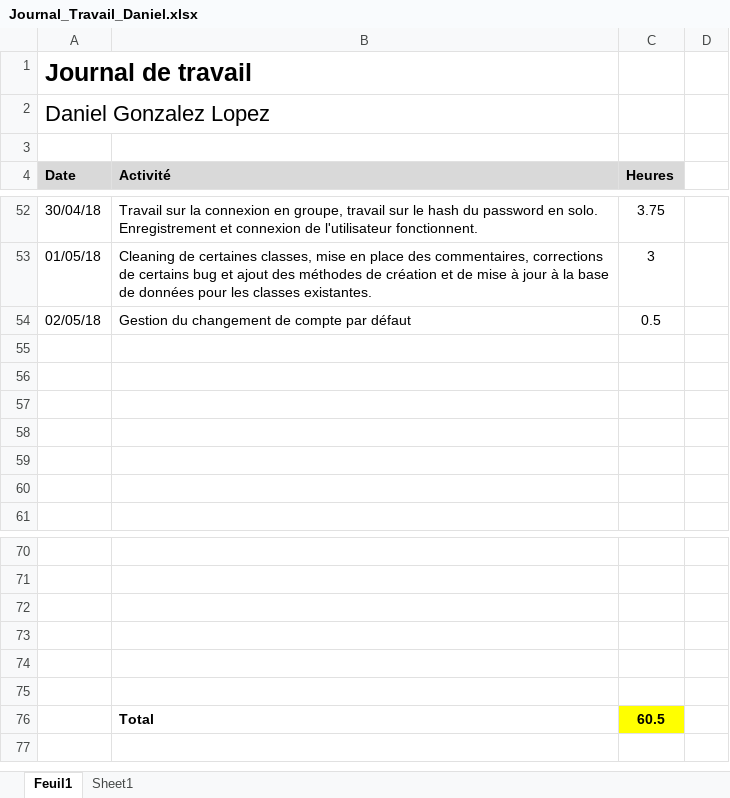
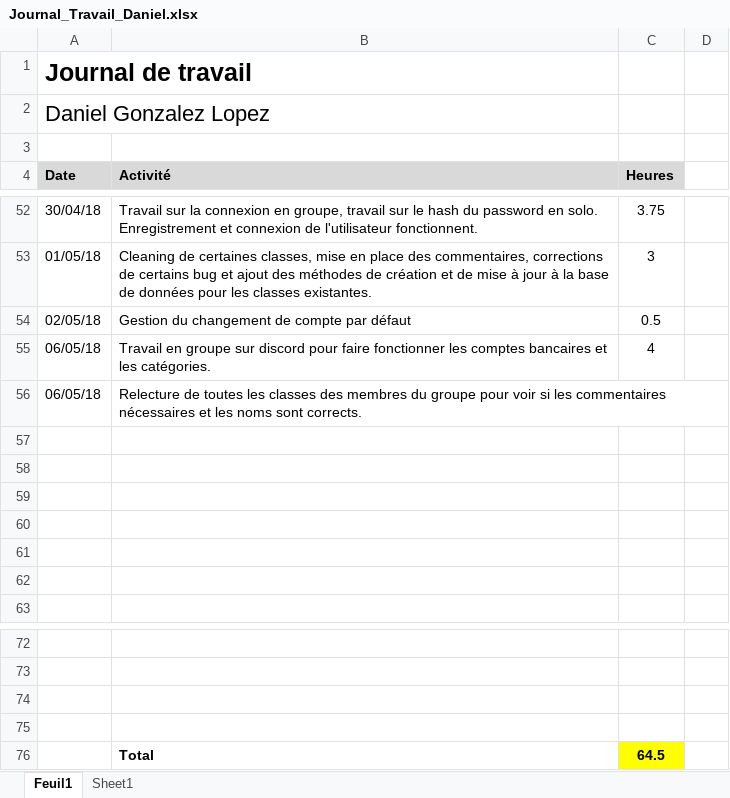
Before and after one commit to Angorance/HEIGVD_MoneyThoring, an Excel workbook: Doc/JournauxTravail/Journal_Travail_Daniel.xlsx, sheet Feuil1, drawn as a sheet; only a part is shown, gaps mark what is left out; values as stored, in another font and other column widths than the file's, no borders; removed rows and columns are numbered as before the commit, all else as after; the diff names each change by its address in the sheet, - before the commit and + after, or states it on an @@ line.

Commit message:
MaJ JdT

```diff
--- a/Doc/JournauxTravail/Journal_Travail_Daniel.xlsx (sheet Feuil1)
+++ b/Doc/JournauxTravail/Journal_Travail_Daniel.xlsx (sheet Feuil1)
+row 55: 06/05/18 | Travail en groupe sur discord pour faire fonctionner les comptes bancaires et les catégories. | 4
+row 56: 06/05/18 | Relecture de toutes les classes des membres du groupe pour voir si les commentaires nécessaires et les noms sont corrects.
-row 76: (empty)
+row 76:  | Total | 64.5
-C76 fill: none
+C76 fill: #FFFF00
-row 75: (empty)
-row 76:  | Total | 60.5
```
